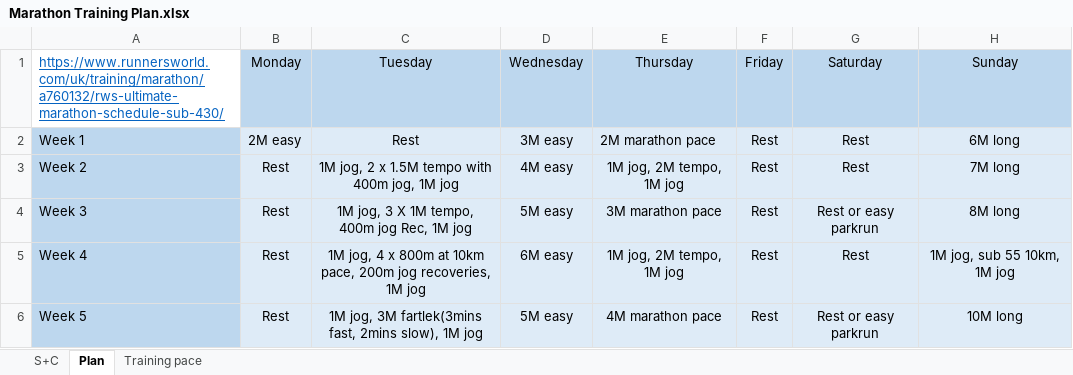
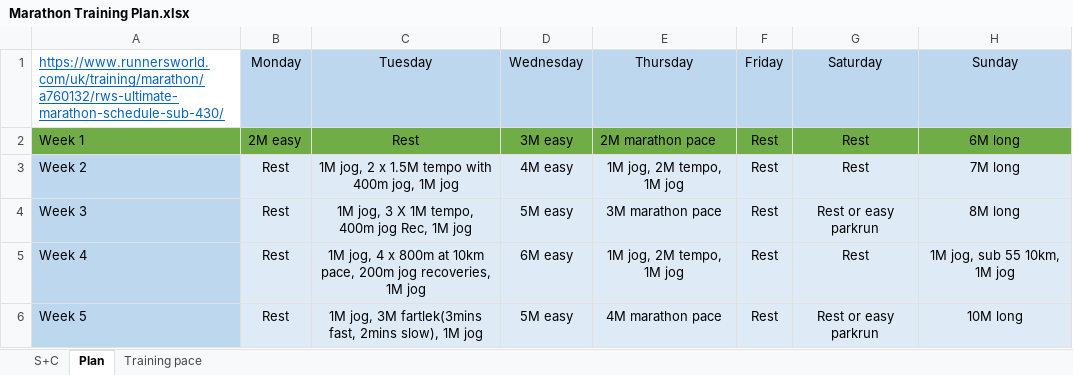
Before and after one commit to Mattrfish/Sports, an Excel workbook: Marathon Training Plan.xlsx, sheet Plan, drawn as a sheet; only a part is shown; values as stored, in another font and other column widths than the file's, no borders; the diff names each change by its address in the sheet, - before the commit and + after, or states it on an @@ line.

Commit message:
Update Marathon Training Plan.xlsx

```diff
--- a/Marathon Training Plan.xlsx (sheet Plan)
+++ b/Marathon Training Plan.xlsx (sheet Plan)
-A2 fill: #BDD7EE
+A2 fill: #70AD47
-B2:H2 fill: #DEEBF7
+B2:H2 fill: #70AD47
```
